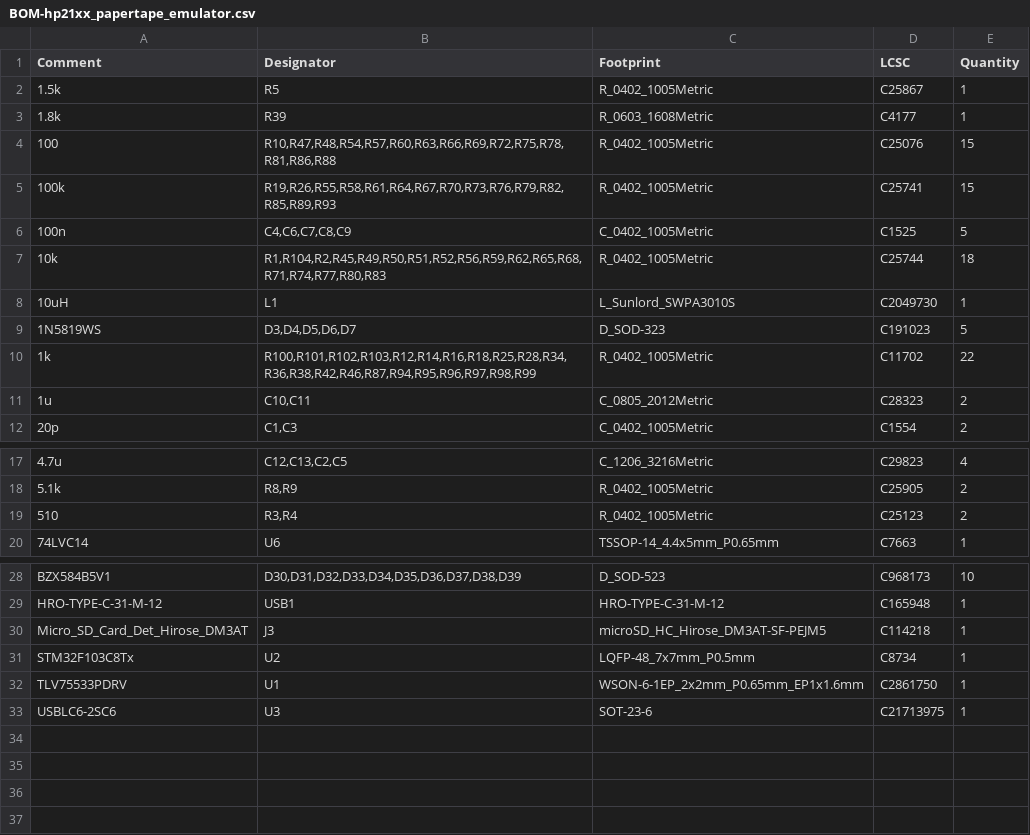
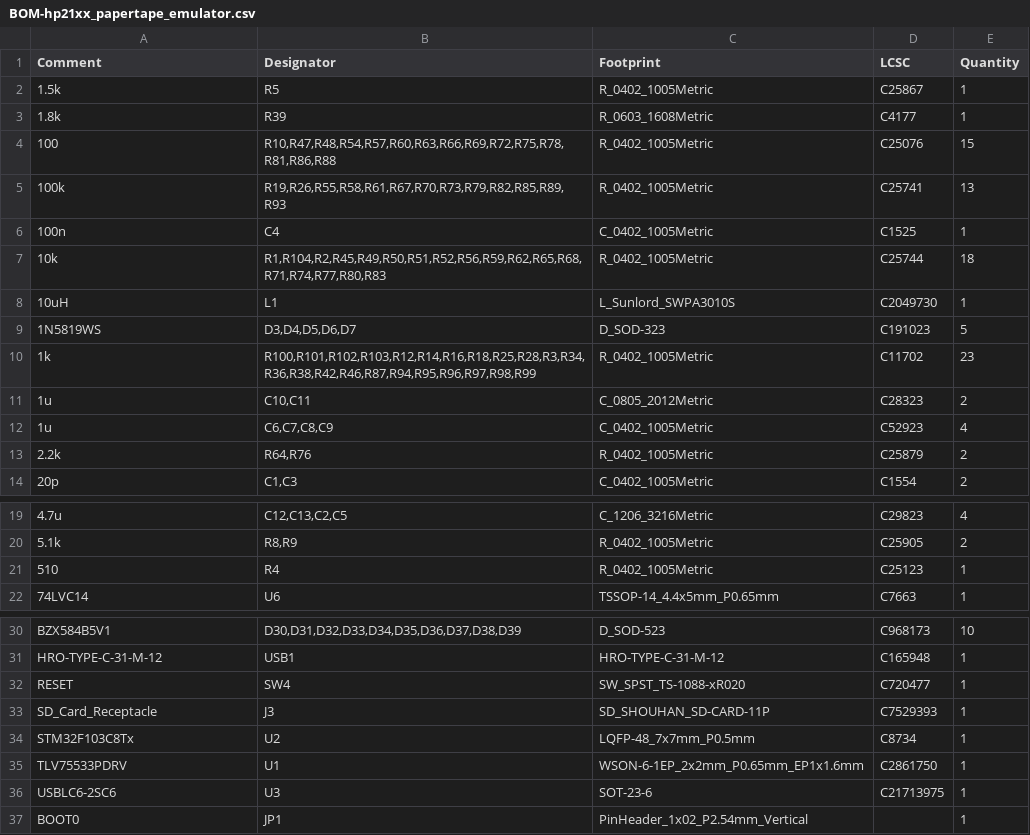
Before and after one commit to MattisLind/hp21xx_papertape_emulator, a CSV file: kicad/hp21xx_papertape_emulator/jlcpcb/production_files/BOM-hp21xx_papertape_emulator.csv, drawn as a sheet; only a part is shown, gaps mark what is left out.

```diff
--- a/kicad/hp21xx_papertape_emulator/jlcpcb/production_files/BOM-hp21xx_papertape_emulator.csv
+++ b/kicad/hp21xx_papertape_emulator/jlcpcb/production_files/BOM-hp21xx_papertape_emulator.csv
@@ -4,4 +4,4 @@ Comment,Designator,Footprint,LCSC,Quantity
 100,"R10,R47,R48,R54,R57,R60,R63,R66,R69,R72,R75,R78,R81,R86,R88",R_0402_1005Metric,C25076,15
-100k,"R19,R26,R55,R58,R61,R64,R67,R70,R73,R76,R79,R82,R85,R89,R93",R_0402_1005Metric,C25741,15
-100n,"C4,C6,C7,C8,C9",C_0402_1005Metric,C1525,5
+100k,"R19,R26,R55,R58,R61,R67,R70,R73,R79,R82,R85,R89,R93",R_0402_1005Metric,C25741,13
+100n,C4,C_0402_1005Metric,C1525,1
 10k,"R1,R104,R2,R45,R49,R50,R51,R52,R56,R59,R62,R65,R68,R71,R74,R77,R80,R83",R_0402_1005Metric,C25744,18
@@ -9,4 +9,6 @@ Comment,Designator,Footprint,LCSC,Quantity
 1N5819WS,"D3,D4,D5,D6,D7",D_SOD-323,C191023,5
-1k,"R100,R101,R102,R103,R12,R14,R16,R18,R25,R28,R34,R36,R38,R42,R46,R87,R94,R95,R96,R97,R98,R99",R_0402_1005Metric,C11702,22
+1k,"R100,R101,R102,R103,R12,R14,R16,R18,R25,R28,R3,R34,R36,R38,R42,R46,R87,R94,R95,R96,R97,R98,R99",R_0402_1005Metric,C11702,23
 1u,"C10,C11",C_0805_2012Metric,C28323,2
+1u,"C6,C7,C8,C9",C_0402_1005Metric,C52923,4
+2.2k,"R64,R76",R_0402_1005Metric,C25879,2
 20p,"C1,C3",C_0402_1005Metric,C1554,2
@@ -18,3 +20,3 @@ Comment,Designator,Footprint,LCSC,Quantity
 5.1k,"R8,R9",R_0402_1005Metric,C25905,2
-510,"R3,R4",R_0402_1005Metric,C25123,2
+510,R4,R_0402_1005Metric,C25123,1
 74LVC14,U6,TSSOP-14_4.4x5mm_P0.65mm,C7663,1
@@ -29,3 +31,4 @@ BZX584B5V1,"D30,D31,D32,D33,D34,D35,D36,D37,D38,D39",D_SOD-523,C968173,10
 HRO-TYPE-C-31-M-12,USB1,HRO-TYPE-C-31-M-12,C165948,1
-Micro_SD_Card_Det_Hirose_DM3AT,J3,microSD_HC_Hirose_DM3AT-SF-PEJM5,C114218,1
+RESET,SW4,SW_SPST_TS-1088-xR020,C720477,1
+SD_Card_Receptacle,J3,SD_SHOUHAN_SD-CARD-11P,C7529393,1
 STM32F103C8Tx,U2,LQFP-48_7x7mm_P0.5mm,C8734,1
@@ -33 +36,2 @@ TLV75533PDRV,U1,WSON-6-1EP_2x2mm_P0.65mm_EP1x1.6mm,C2861750,1
 USBLC6-2SC6,U3,SOT-23-6,C21713975,1
+BOOT0,JP1,PinHeader_1x02_P2.54mm_Vertical,,1
```
Also changed, not shown: kicad/hp21xx_papertape_emulator/jlcpcb/production_files/CPL-hp21xx_papertape_emulator.csv, 11 other files.
